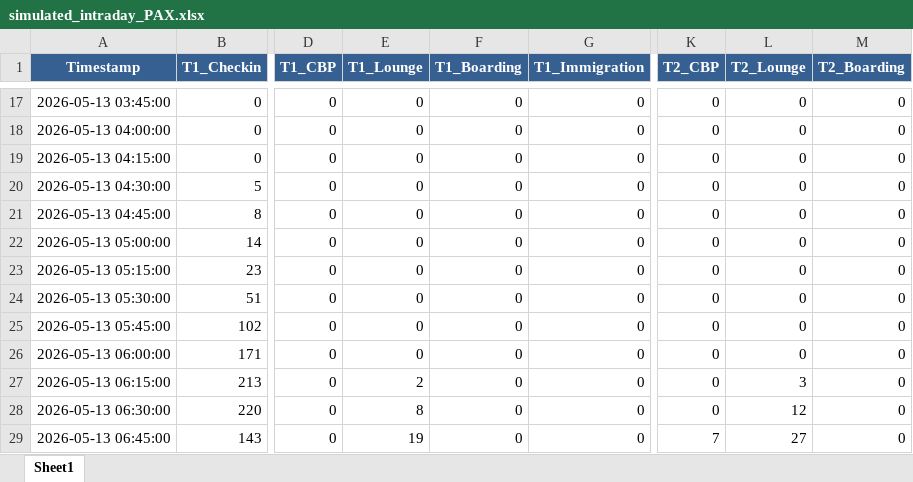
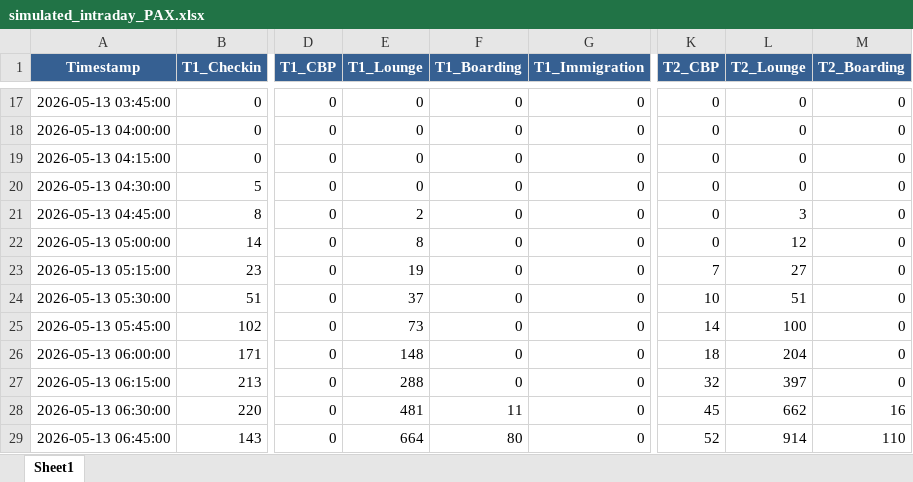
Before and after one commit to amitmanga/DAA-Project, an Excel workbook: data/simulated_intraday_PAX.xlsx, sheet Sheet1, drawn as a sheet; only a part is shown, gaps mark what is left out; values as stored, in another font and other column widths than the file's, no borders; the diff covers the shown part only; the diff names each change by its address in the sheet, - before the commit and + after, or states it on an @@ line.

Commit message:
feat: Add intraday simulation overlay removal functionality and enhance overlay comparison UI

```diff
--- a/data/simulated_intraday_PAX.xlsx (sheet Sheet1)
+++ b/data/simulated_intraday_PAX.xlsx (sheet Sheet1)
-E21 (T1_Lounge): 0
+E21 (T1_Lounge): 2
-L21 (T2_Lounge): 0
+L21 (T2_Lounge): 3
-E22 (T1_Lounge): 0
+E22 (T1_Lounge): 8
-L22 (T2_Lounge): 0
+L22 (T2_Lounge): 12
-E23 (T1_Lounge): 0
+E23 (T1_Lounge): 19
-K23 (T2_CBP): 0
+K23 (T2_CBP): 7
-L23 (T2_Lounge): 0
+L23 (T2_Lounge): 27
-E24 (T1_Lounge): 0
+E24 (T1_Lounge): 37
-K24 (T2_CBP): 0
+K24 (T2_CBP): 10
-L24 (T2_Lounge): 0
+L24 (T2_Lounge): 51
-E25 (T1_Lounge): 0
+E25 (T1_Lounge): 73
-K25 (T2_CBP): 0
+K25 (T2_CBP): 14
-L25 (T2_Lounge): 0
+L25 (T2_Lounge): 100
-E26 (T1_Lounge): 0
+E26 (T1_Lounge): 148
-K26 (T2_CBP): 0
+K26 (T2_CBP): 18
-L26 (T2_Lounge): 0
+L26 (T2_Lounge): 204
-E27 (T1_Lounge): 2
+E27 (T1_Lounge): 288
-K27 (T2_CBP): 0
+K27 (T2_CBP): 32
-L27 (T2_Lounge): 3
+L27 (T2_Lounge): 397
-E28 (T1_Lounge): 8
+E28 (T1_Lounge): 481
-F28 (T1_Boarding): 0
+F28 (T1_Boarding): 11
-K28 (T2_CBP): 0
+K28 (T2_CBP): 45
-L28 (T2_Lounge): 12
+L28 (T2_Lounge): 662
-M28 (T2_Boarding): 0
+M28 (T2_Boarding): 16
-E29 (T1_Lounge): 19
+E29 (T1_Lounge): 664
-F29 (T1_Boarding): 0
+F29 (T1_Boarding): 80
-K29 (T2_CBP): 7
+K29 (T2_CBP): 52
-L29 (T2_Lounge): 27
+L29 (T2_Lounge): 914
-M29 (T2_Boarding): 0
+M29 (T2_Boarding): 110
```
Also changed, not shown: 55 edited cells elsewhere in this sheet, data/short term PAX.xlsx, 3 other files.
